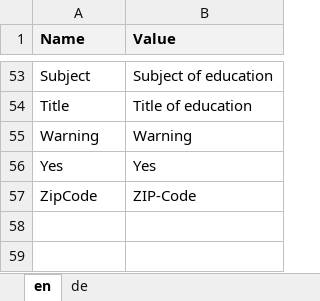
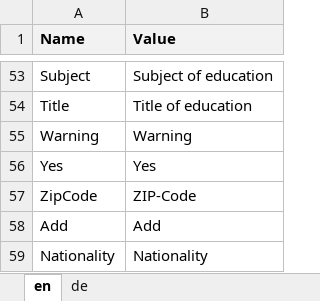
Before and after one commit to theodoracatos/vitae, an Excel workbook: Vitae/Library/Resources/SharedResource.xlsx, sheet en, drawn as a sheet; only a part is shown, gaps mark what is left out; values as stored, in another font and other column widths than the file's, no borders; the diff names each change by its address in the sheet, - before the commit and + after, or states it on an @@ line.

```diff
--- a/Vitae/Library/Resources/SharedResource.xlsx (sheet en)
+++ b/Vitae/Library/Resources/SharedResource.xlsx (sheet en)
+row 58: Add | Add
+row 59: Nationality | Nationality
```
Also changed, not shown: sheet de, 20 other files.
